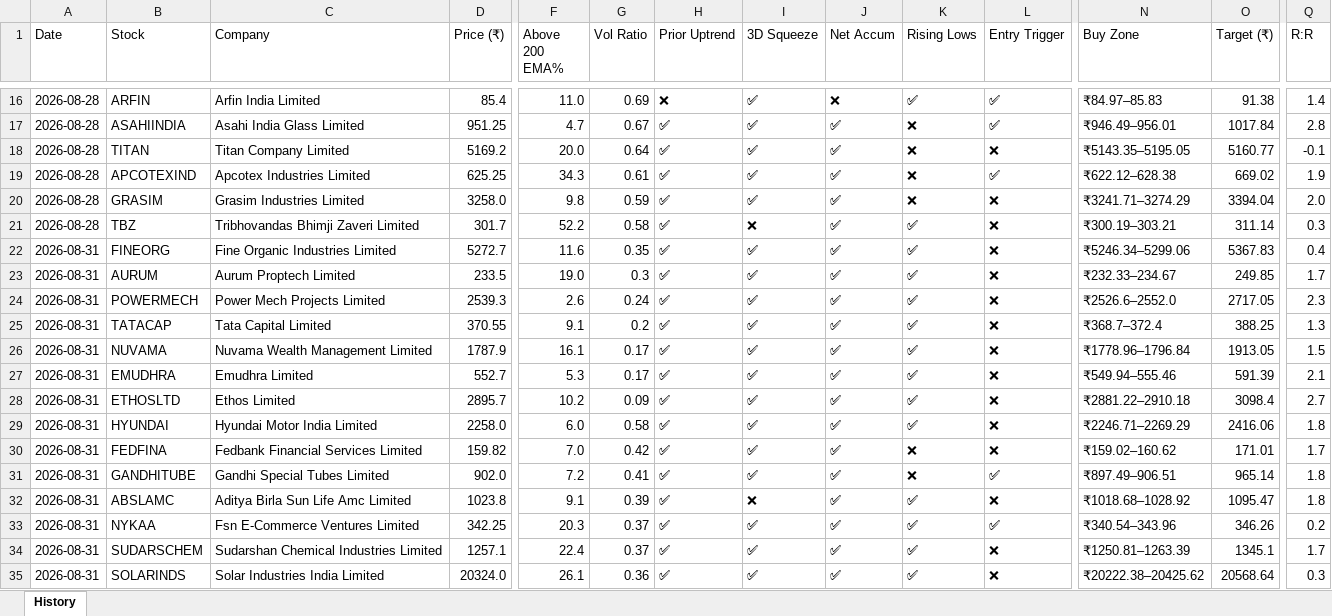
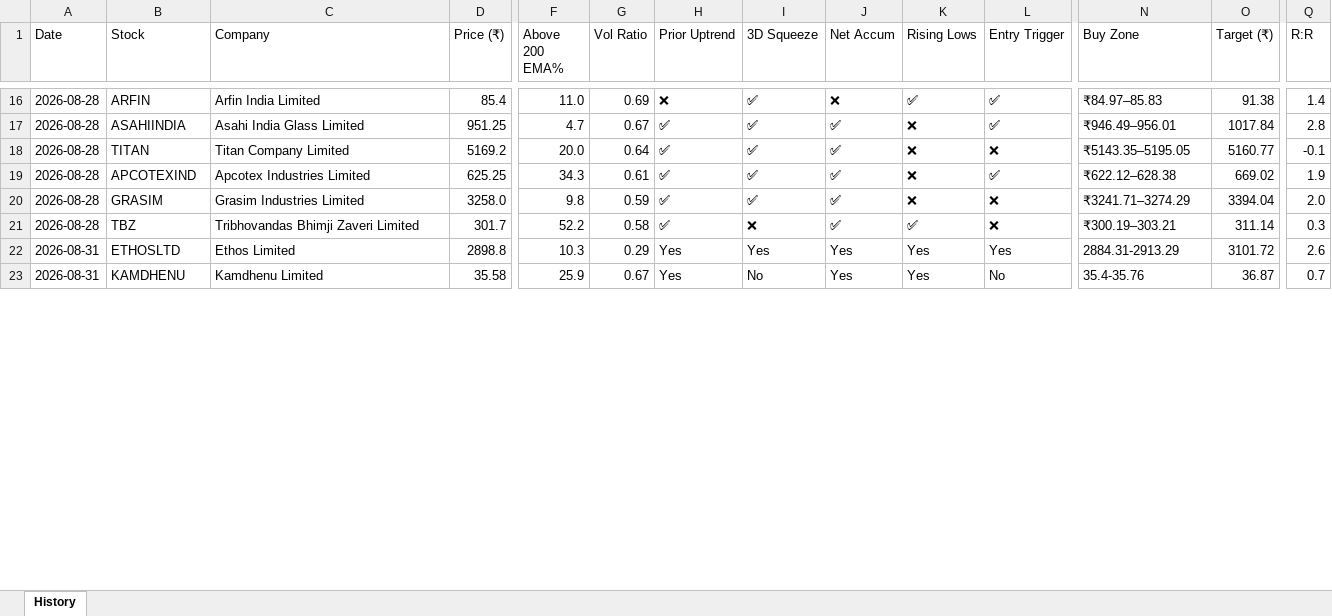
Before and after one commit to sushilray11/My_Project, an Excel workbook: Project_Up/history.xlsx, sheet History, drawn as a sheet; only a part is shown, gaps mark what is left out; values as stored, in another font and other column widths than the file's, no cell formats; removed rows and columns are numbered as before the commit, all else as after; rows hold the shown columns only; the diff covers the shown part only; the diff names each change by its address in the sheet, - before the commit and + after, or states it on an @@ line.

```diff
--- a/Project_Up/history.xlsx (sheet History)
+++ b/Project_Up/history.xlsx (sheet History)
-row 22: 2026-08-31 | FINEORG | Fine Organic Industries Limited | 5272.7 | 11.6 | 0.35 | ✅ | ✅ | ✅ | ✅ | ❌ | ₹5246.34–5299.06 | 5367.83 | 0.4
-row 23: 2026-08-31 | AURUM | Aurum Proptech Limited | 233.5 | 19.0 | 0.3 | ✅ | ✅ | ✅ | ✅ | ❌ | ₹232.33–234.67 | 249.85 | 1.7
-row 24: 2026-08-31 | POWERMECH | Power Mech Projects Limited | 2539.3 | 2.6 | 0.24 | ✅ | ✅ | ✅ | ✅ | ❌ | ₹2526.6–2552.0 | 2717.05 | 2.3
-row 25: 2026-08-31 | TATACAP | Tata Capital Limited | 370.55 | 9.1 | 0.2 | ✅ | ✅ | ✅ | ✅ | ❌ | ₹368.7–372.4 | 388.25 | 1.3
-row 26: 2026-08-31 | NUVAMA | Nuvama Wealth Management Limited | 1787.9 | 16.1 | 0.17 | ✅ | ✅ | ✅ | ✅ | ❌ | ₹1778.96–1796.84 | 1913.05 | 1.5
-row 27: 2026-08-31 | EMUDHRA | Emudhra Limited | 552.7 | 5.3 | 0.17 | ✅ | ✅ | ✅ | ✅ | ❌ | ₹549.94–555.46 | 591.39 | 2.1
-D22 (Price (₹)): 2895.7
+D22 (Price (₹)): 2898.8
-F22 (Above 200 EMA%): 10.2
+F22 (Above 200 EMA%): 10.3
-G22 (Vol Ratio): 0.09
+G22 (Vol Ratio): 0.29
-H22 (Prior Uptrend): ✅
+H22 (Prior Uptrend): Yes
-I22 (3D Squeeze): ✅
+I22 (3D Squeeze): Yes
-J22 (Net Accum): ✅
+J22 (Net Accum): Yes
-K22 (Rising Lows): ✅
+K22 (Rising Lows): Yes
-L22 (Entry Trigger): ❌
+L22 (Entry Trigger): Yes
-N22 (Buy Zone): ₹2881.22–2910.18
+N22 (Buy Zone): 2884.31-2913.29
-O22 (Target (₹)): 3098.4
+O22 (Target (₹)): 3101.72
-Q22 (R:R): 2.7
+Q22 (R:R): 2.6
-row 29: 2026-08-31 | HYUNDAI | Hyundai Motor India Limited | 2258.0 | 6.0 | 0.58 | ✅ | ✅ | ✅ | ✅ | ❌ | ₹2246.71–2269.29 | 2416.06 | 1.8
-row 30: 2026-08-31 | FEDFINA | Fedbank Financial Services Limited | 159.82 | 7.0 | 0.42 | ✅ | ✅ | ✅ | ❌ | ❌ | ₹159.02–160.62 | 171.01 | 1.7
-row 31: 2026-08-31 | GANDHITUBE | Gandhi Special Tubes Limited | 902.0 | 7.2 | 0.41 | ✅ | ✅ | ✅ | ❌ | ✅ | ₹897.49–906.51 | 965.14 | 1.8
-row 32: 2026-08-31 | ABSLAMC | Aditya Birla Sun Life Amc Limited | 1023.8 | 9.1 | 0.39 | ✅ | ❌ | ✅ | ✅ | ❌ | ₹1018.68–1028.92 | 1095.47 | 1.8
-row 33: 2026-08-31 | NYKAA | Fsn E-Commerce Ventures Limited | 342.25 | 20.3 | 0.37 | ✅ | ✅ | ✅ | ✅ | ✅ | ₹340.54–343.96 | 346.26 | 0.2
-row 34: 2026-08-31 | SUDARSCHEM | Sudarshan Chemical Industries Limited | 1257.1 | 22.4 | 0.37 | ✅ | ✅ | ✅ | ✅ | ❌ | ₹1250.81–1263.39 | 1345.1 | 1.7
-row 35: 2026-08-31 | SOLARINDS | Solar Industries India Limited | 20324.0 | 26.1 | 0.36 | ✅ | ✅ | ✅ | ✅ | ❌ | ₹20222.38–20425.62 | 20568.64 | 0.3
+row 23: 2026-08-31 | KAMDHENU | Kamdhenu Limited | 35.58 | 25.9 | 0.67 | Yes | No | Yes | Yes | No | 35.4-35.76 | 36.87 | 0.7
```
Also changed, not shown: 15 added rows, 3 removed rows and 28 edited cells elsewhere in this sheet, cell formats, Analysis/exports/consolidated_history.xlsx, Analysis/exports/screener_2026-08-31.xlsx, 8 other files.
